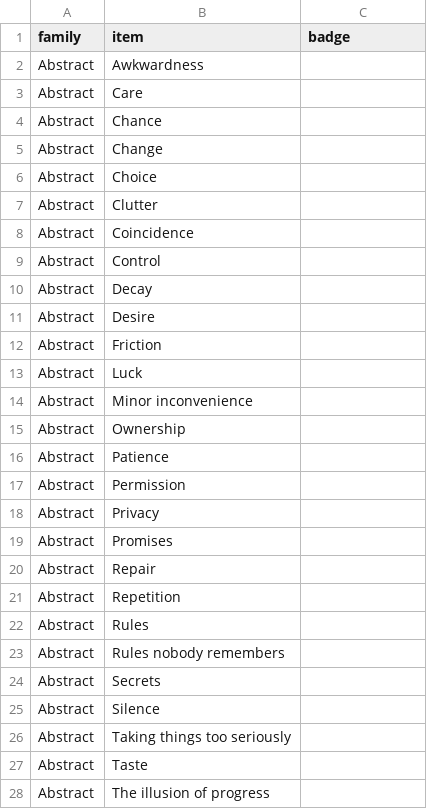
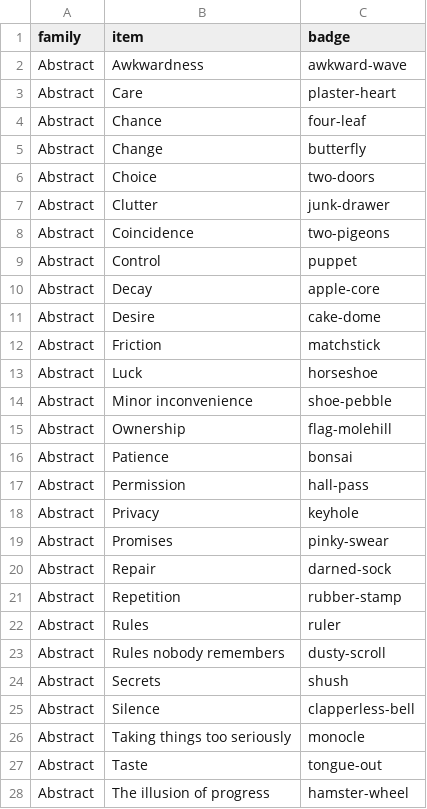
Before and after one commit to liminaljaime/idea-generator, a CSV file: src/data/premises.csv, drawn as a sheet; only a part is shown; the diff covers the shown part only.

```diff
--- a/src/data/premises.csv
+++ b/src/data/premises.csv
@@ -1,28 +1,28 @@
 family,item,badge
-Abstract,Awkwardness,
-Abstract,Care,
-Abstract,Chance,
-Abstract,Change,
-Abstract,Choice,
-Abstract,Clutter,
-Abstract,Coincidence,
-Abstract,Control,
-Abstract,Decay,
-Abstract,Desire,
-Abstract,Friction,
-Abstract,Luck,
-Abstract,Minor inconvenience,
-Abstract,Ownership,
-Abstract,Patience,
-Abstract,Permission,
-Abstract,Privacy,
-Abstract,Promises,
-Abstract,Repair,
-Abstract,Repetition,
-Abstract,Rules,
-Abstract,Rules nobody remembers,
-Abstract,Secrets,
-Abstract,Silence,
-Abstract,Taking things too seriously,
-Abstract,Taste,
-Abstract,The illusion of progress,
+Abstract,Awkwardness,awkward-wave
+Abstract,Care,plaster-heart
+Abstract,Chance,four-leaf
+Abstract,Change,butterfly
+Abstract,Choice,two-doors
+Abstract,Clutter,junk-drawer
+Abstract,Coincidence,two-pigeons
+Abstract,Control,puppet
+Abstract,Decay,apple-core
+Abstract,Desire,cake-dome
+Abstract,Friction,matchstick
+Abstract,Luck,horseshoe
+Abstract,Minor inconvenience,shoe-pebble
+Abstract,Ownership,flag-molehill
+Abstract,Patience,bonsai
+Abstract,Permission,hall-pass
+Abstract,Privacy,keyhole
+Abstract,Promises,pinky-swear
+Abstract,Repair,darned-sock
+Abstract,Repetition,rubber-stamp
+Abstract,Rules,ruler
+Abstract,Rules nobody remembers,dusty-scroll
+Abstract,Secrets,shush
+Abstract,Silence,clapperless-bell
+Abstract,Taking things too seriously,monocle
+Abstract,Taste,tongue-out
+Abstract,The illusion of progress,hamster-wheel
```
Also changed, not shown: 112 edited cells elsewhere in this file, src/data/constraints.csv, src/data/what-to-make.csv, 8 other files.
